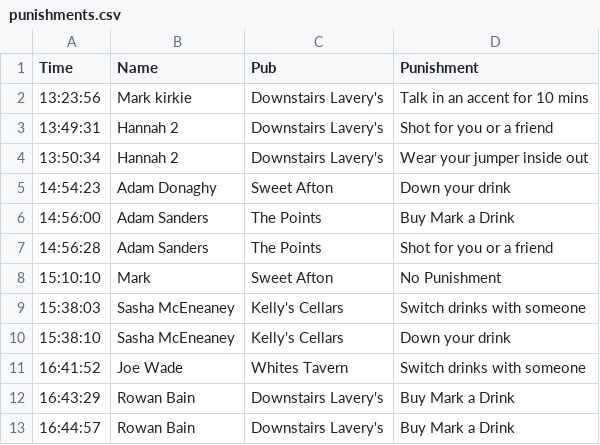
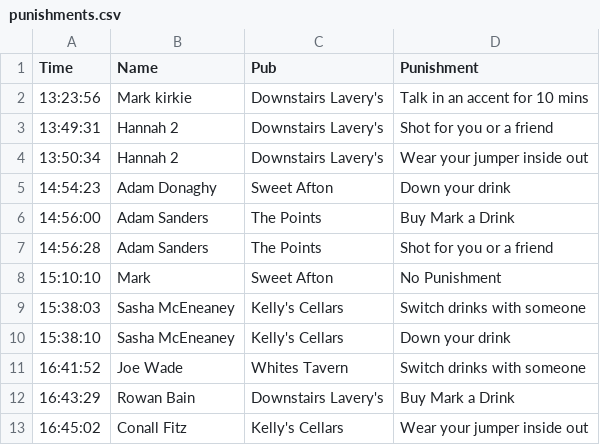
Before and after one commit to kirkpatrick8/pubcrawl, a CSV file: punishments.csv, drawn as a sheet; removed rows and columns are numbered as before the commit, all else as after; the diff names each change by its address in the sheet, - before the commit and + after, or states it on an @@ line.

Commit message:
Update punishments - 2024-11-23 16:45:03.500674

```diff
--- a/punishments.csv
+++ b/punishments.csv
-row 13: 16:44:57 | Rowan Bain | Downstairs Lavery's | Buy Mark a Drink
+row 13: 16:45:02 | Conall Fitz | Kelly's Cellars | Wear your jumper inside out
```
